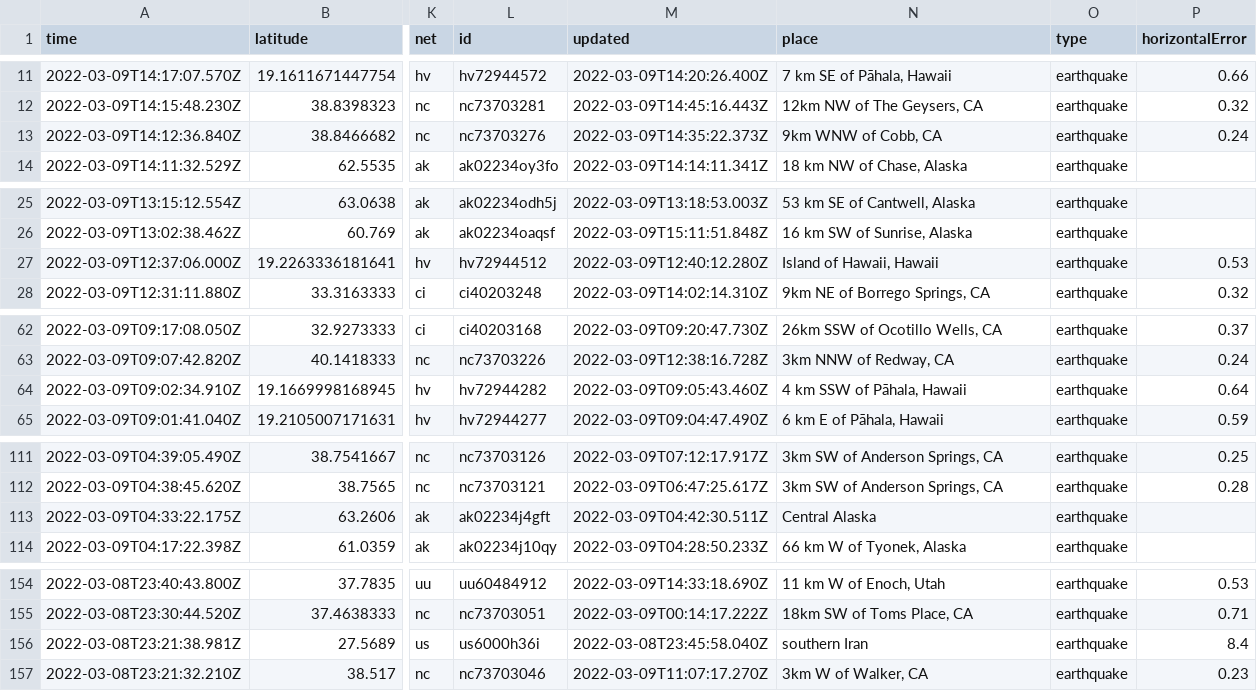
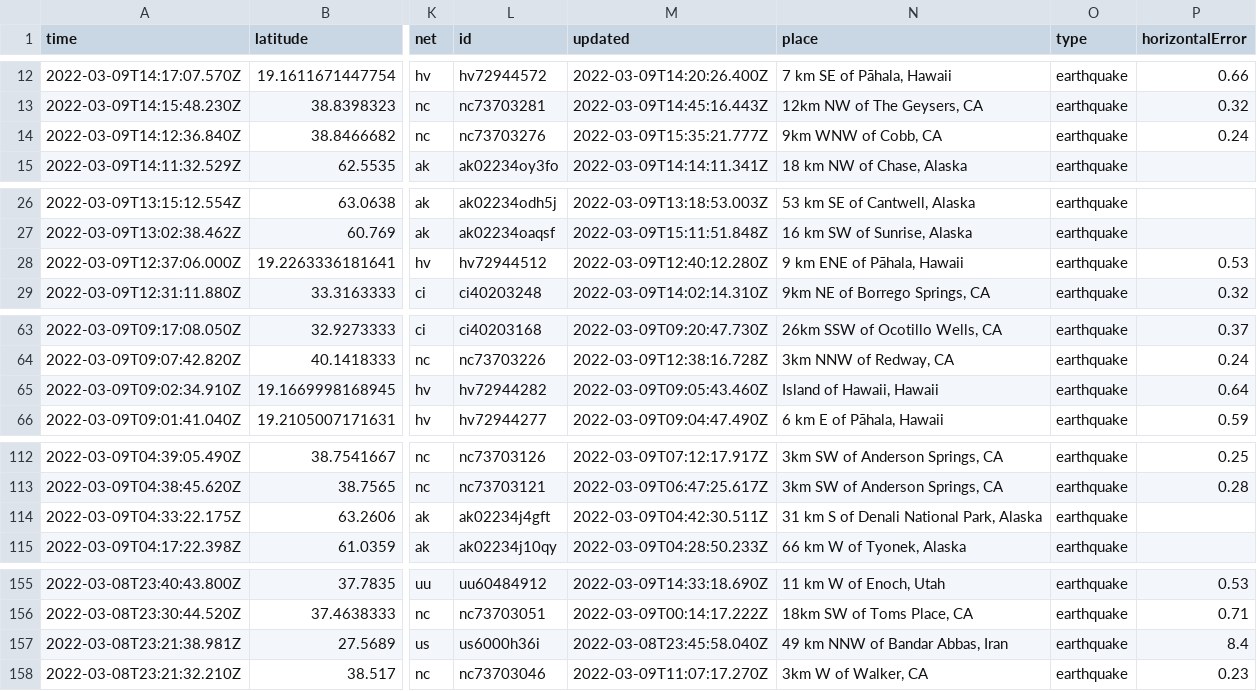
Before and after one commit to jakeneenan/nicar22-github-actions, a CSV file: usgs_current.csv, drawn as a sheet; only a part is shown, gaps mark what is left out; addresses are those after the commit; the diff covers the shown part only; the diff names each change by its address in the sheet, - before the commit and + after, or states it on an @@ line.

```diff
--- a/usgs_current.csv
+++ b/usgs_current.csv
-M14 (updated): 2022-03-09T14:35:22.373Z
+M14 (updated): 2022-03-09T15:35:21.777Z
-N28 (place): Island of Hawaii, Hawaii
+N28 (place): 9 km ENE of Pāhala, Hawaii
-N65 (place): 4 km SSW of Pāhala, Hawaii
+N65 (place): Island of Hawaii, Hawaii
-N114 (place): Central Alaska
+N114 (place): 31 km S of Denali National Park, Alaska
-N157 (place): southern Iran
+N157 (place): 49 km NNW of Bandar Abbas, Iran
```
Also changed, not shown: 3 added rows, 3 removed rows and 4 edited cells elsewhere in this file, usgs_main.csv.
